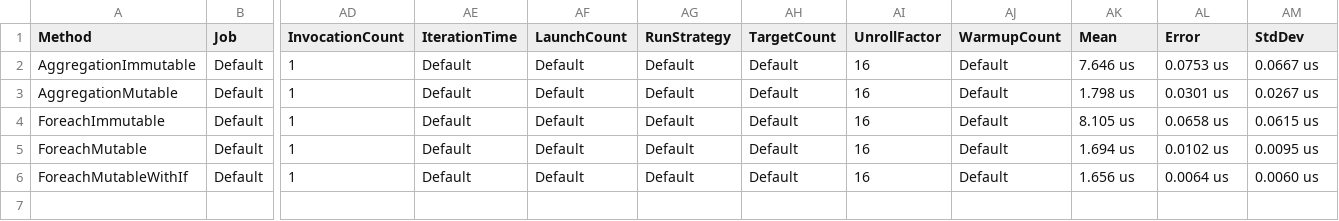
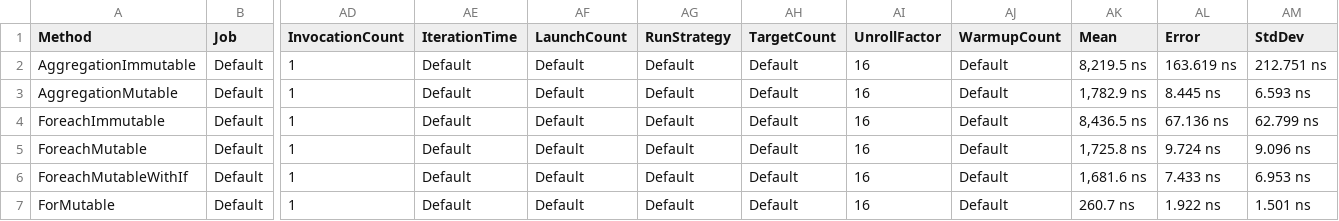
Before and after one commit to khaale/Benchmarks, a CSV file: Benchmarks/BenchmarkDotNet.Artifacts/results/Benchmarks.Benchmarks.FindSequenceBenchmark-report.csv, drawn as a sheet; only a part is shown, gaps mark what is left out; rows hold the shown columns only; the diff names each change by its address in the sheet, - before the commit and + after, or states it on an @@ line.

```diff
--- a/Benchmarks/BenchmarkDotNet.Artifacts/results/Benchmarks.Benchmarks.FindSequenceBenchmark-report.csv
+++ b/Benchmarks/BenchmarkDotNet.Artifacts/results/Benchmarks.Benchmarks.FindSequenceBenchmark-report.csv
-AK2 (Mean): 7.646 us
+AK2 (Mean): 8,219.5 ns
-AL2 (Error): 0.0753 us
+AL2 (Error): 163.619 ns
-AM2 (StdDev): 0.0667 us
+AM2 (StdDev): 212.751 ns
-AK3 (Mean): 1.798 us
+AK3 (Mean): 1,782.9 ns
-AL3 (Error): 0.0301 us
+AL3 (Error): 8.445 ns
-AM3 (StdDev): 0.0267 us
+AM3 (StdDev): 6.593 ns
-AK4 (Mean): 8.105 us
+AK4 (Mean): 8,436.5 ns
-AL4 (Error): 0.0658 us
+AL4 (Error): 67.136 ns
-AM4 (StdDev): 0.0615 us
+AM4 (StdDev): 62.799 ns
-AK5 (Mean): 1.694 us
+AK5 (Mean): 1,725.8 ns
-AL5 (Error): 0.0102 us
+AL5 (Error): 9.724 ns
-AM5 (StdDev): 0.0095 us
+AM5 (StdDev): 9.096 ns
-AK6 (Mean): 1.656 us
+AK6 (Mean): 1,681.6 ns
-AL6 (Error): 0.0064 us
+AL6 (Error): 7.433 ns
-AM6 (StdDev): 0.0060 us
+AM6 (StdDev): 6.953 ns
+row 7: ForMutable | Default | 1 | Default | Default | Default | Default | 16 | Default | 260.7 ns | 1.922 ns | 1.501 ns
```
Also changed, not shown: 3 other files.
